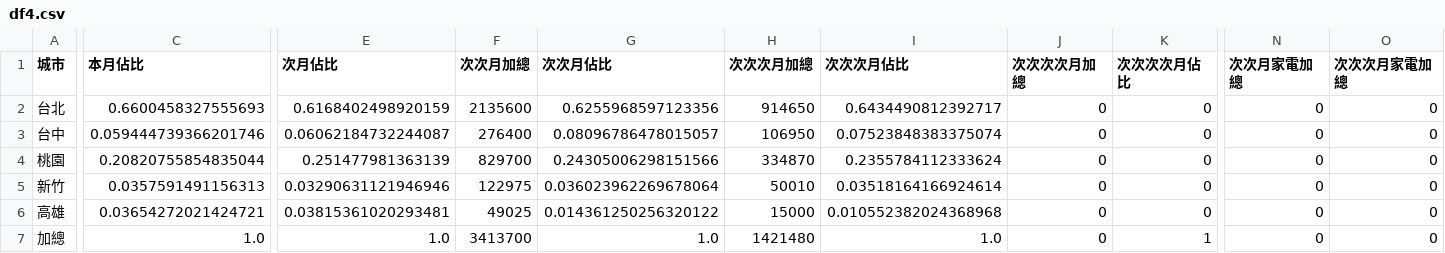
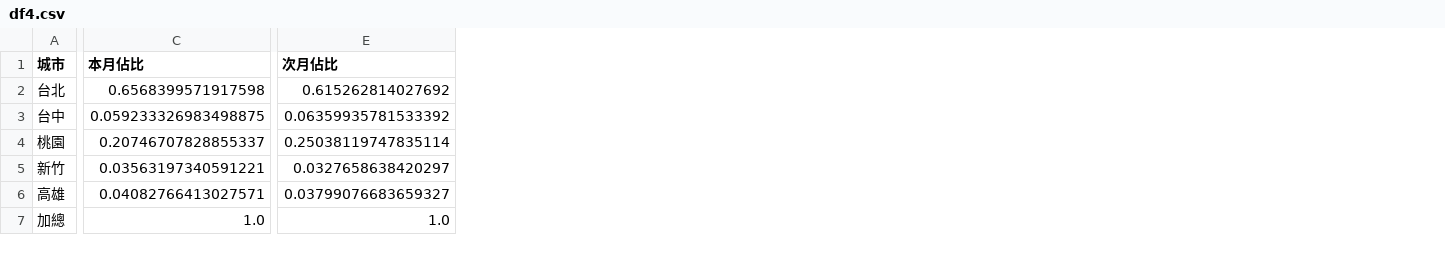
Before and after one commit to jenny-smart/OP-system, a CSV file: dashboard_data/latest/df4.csv, drawn as a sheet; only a part is shown, gaps mark what is left out; the diff covers the shown part only; the diff names each change by its address in the sheet, - before the commit and + after, or states it on an @@ line.

```diff
--- a/dashboard_data/latest/df4.csv
+++ b/dashboard_data/latest/df4.csv
-column F (次次月加總), rows 2-7: 2135600 | 276400 | 829700 | 122975 | 49025 | 3413700
-column G (次次月佔比), rows 2-7: 0.6255968597123356 | 0.08096786478015057 | 0.24305006298151566 | 0.036023962269678064 | 0.014361250256320122 | 1.0
-column H (次次次月加總), rows 2-7: 914650 | 106950 | 334870 | 50010 | 15000 | 1421480
-column I (次次次月佔比), rows 2-7: 0.6434490812392717 | 0.07523848383375074 | 0.2355784112333624 | 0.03518164166924614 | 0.010552382024368968 | 1.0
-column J (次次次次月加總), rows 2-7: all 0
-column K (次次次次月佔比), rows 2-7: 0 | 0 | 0 | 0 | 0 | 1
-column N (次次月家電加總), rows 2-7: all 0
-column O (次次次月家電加總), rows 2-7: all 0
-C2 (本月佔比): 0.6600458327555693
+C2 (本月佔比): 0.6568399571917598
-E2 (次月佔比): 0.6168402498920159
+E2 (次月佔比): 0.615262814027692
-C3 (本月佔比): 0.059444739366201746
+C3 (本月佔比): 0.059233326983498875
-E3 (次月佔比): 0.06062184732244087
+E3 (次月佔比): 0.06359935781533392
-C4 (本月佔比): 0.20820755854835044
+C4 (本月佔比): 0.20746707828855337
-E4 (次月佔比): 0.251477981363139
+E4 (次月佔比): 0.25038119747835114
-C5 (本月佔比): 0.0357591491156313
+C5 (本月佔比): 0.03563197340591221
-E5 (次月佔比): 0.03290631121946946
+E5 (次月佔比): 0.0327658638420297
-C6 (本月佔比): 0.03654272021424721
+C6 (本月佔比): 0.04082766413027571
-E6 (次月佔比): 0.03815361020293481
+E6 (次月佔比): 0.03799076683659327
```
Also changed, not shown: 1 removed column and 7 edited cells elsewhere in this file, dashboard_data/latest/daily_df.csv, dashboard_data/latest/next_month_daily_df.csv, 10 other files.
